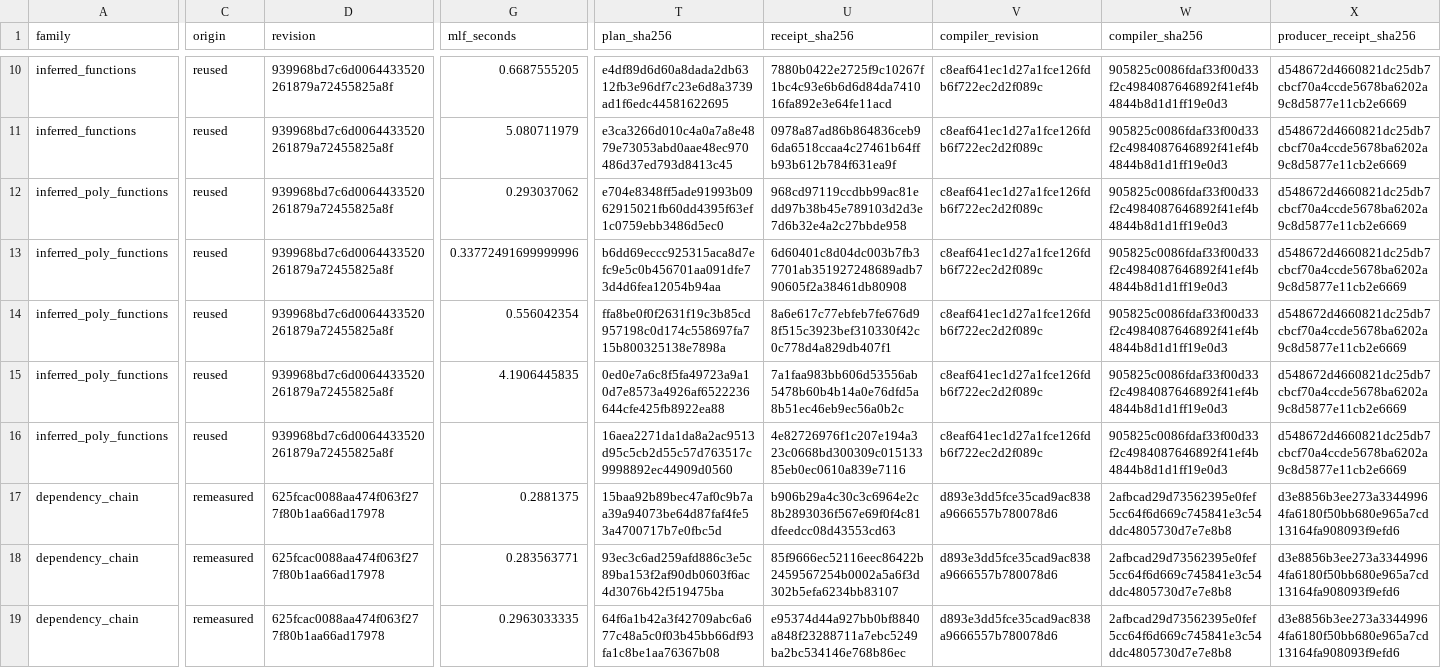
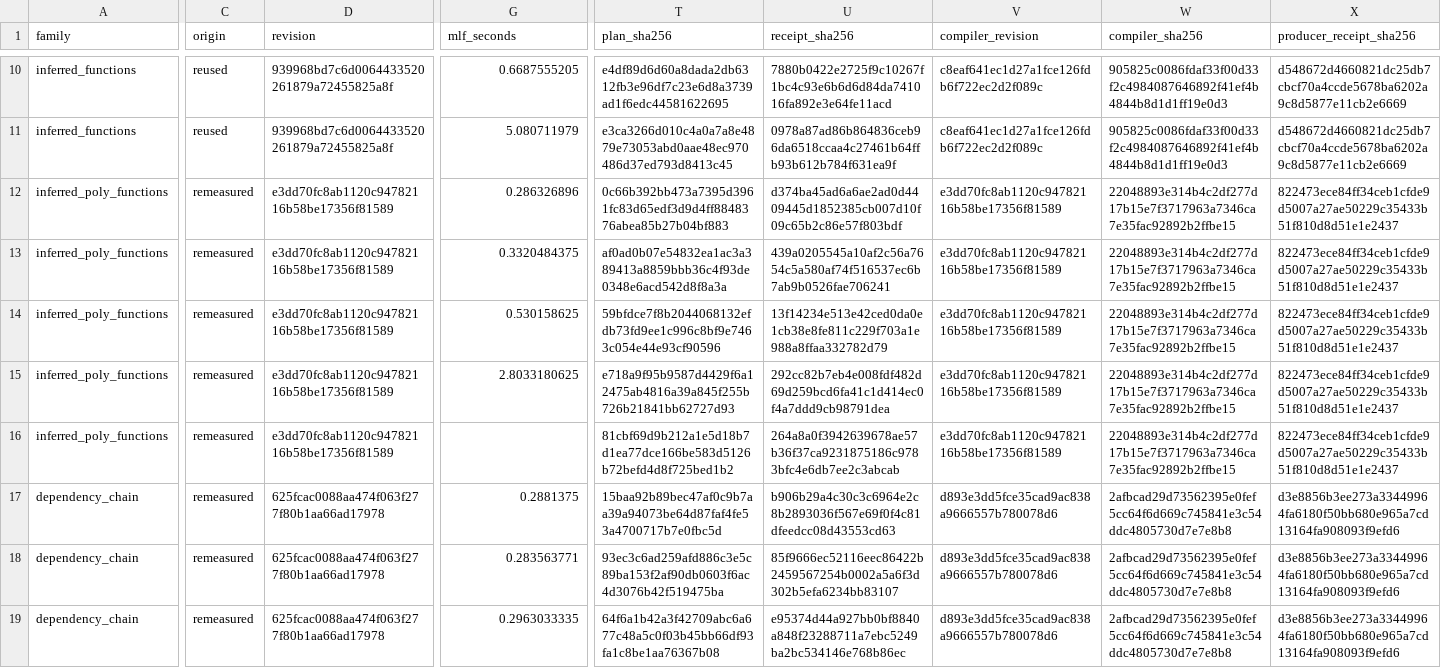
Before and after one commit to mlf-lang/mlf, a CSV file: docs/compiler-shapes-2026-11-21.csv, drawn as a sheet; only a part is shown, gaps mark what is left out; the diff covers the shown part only; the diff names each change by its address in the sheet, - before the commit and + after, or states it on an @@ line.

```diff
--- a/docs/compiler-shapes-2026-11-21.csv
+++ b/docs/compiler-shapes-2026-11-21.csv
-C12:C16 (origin): reused
+C12:C16 (origin): remeasured
-D12:D16 (revision): 939968bd7c6d0064433520261879a72455825a8f
+D12:D16 (revision): e3dd70fc8ab1120c94782116b58be17356f81589
-G12 (mlf_seconds): 0.293037062
+G12 (mlf_seconds): 0.286326896
-T12 (plan_sha256): e704e8348ff5ade91993b0962915021fb60dd4395f63ef1c0759ebb3486d5ec0
+T12 (plan_sha256): 0c66b392bb473a7395d3961fc83d65edf3d9d4ff8848376abea85b27b04bf883
-U12 (receipt_sha256): 968cd97119ccdbb99ac81edd97b38b45e789103d2d3e7d6b32e4a2c27bbde958
+U12 (receipt_sha256): d374ba45ad6a6ae2ad0d4409445d1852385cb007d10f09c65b2c86e57f803bdf
-V12:V16 (compiler_revision): c8eaf641ec1d27a1fce126fdb6f722ec2d2f089c
+V12:V16 (compiler_revision): e3dd70fc8ab1120c94782116b58be17356f81589
-W12:W16 (compiler_sha256): 905825c0086fdaf33f00d33f2c4984087646892f41ef4b4844b8d1d1ff19e0d3
+W12:W16 (compiler_sha256): 22048893e314b4c2df277d17b15e7f3717963a7346ca7e35fac92892b2ffbe15
-X12:X16 (producer_receipt_sha256): d548672d4660821dc25db7cbcf70a4ccde5678ba6202a9c8d5877e11cb2e6669
+X12:X16 (producer_receipt_sha256): 822473ece84ff34ceb1cfde9d5007a27ae50229c35433b51f810d8d51e1e2437
-G13 (mlf_seconds): 0.33772491699999996
+G13 (mlf_seconds): 0.3320484375
-T13 (plan_sha256): b6dd69eccc925315aca8d7efc9e5c0b456701aa091dfe73d4d6fea12054b94aa
+T13 (plan_sha256): af0ad0b07e54832ea1ac3a389413a8859bbb36c4f93de0348e6acd542d8f8a3a
-U13 (receipt_sha256): 6d60401c8d04dc003b7fb37701ab351927248689adb790605f2a38461db80908
+U13 (receipt_sha256): 439a0205545a10af2c56a7654c5a580af74f516537ec6b7ab9b0526fae706241
-G14 (mlf_seconds): 0.556042354
+G14 (mlf_seconds): 0.530158625
-T14 (plan_sha256): ffa8be0f0f2631f19c3b85cd957198c0d174c558697fa715b800325138e7898a
+T14 (plan_sha256): 59bfdce7f8b2044068132efdb73fd9ee1c996c8bf9e7463c054e44e93cf90596
-U14 (receipt_sha256): 8a6e617c77ebfeb7fe676d98f515c3923bef310330f42c0c778d4a829db407f1
+U14 (receipt_sha256): 13f14234e513e42ced0da0e1cb38e8fe811c229f703a1e988a8ffaa332782d79
-G15 (mlf_seconds): 4.1906445835
+G15 (mlf_seconds): 2.8033180625
-T15 (plan_sha256): 0ed0e7a6c8f5fa49723a9a10d7e8573a4926af6522236644cfe425fb8922ea88
+T15 (plan_sha256): e718a9f95b9587d4429f6a12475ab4816a39a845f255b726b21841bb62727d93
-U15 (receipt_sha256): 7a1faa983bb606d53556ab5478b60b4b14a0e76dfd5a8b51ec46eb9ec56a0b2c
+U15 (receipt_sha256): 292cc82b7eb4e008fdf482d69d259bcd6fa41c1d414ec0f4a7ddd9cb98791dea
-T16 (plan_sha256): 16aea2271da1da8a2ac9513d95c5cb2d55c57d763517c9998892ec44909d0560
+T16 (plan_sha256): 81cbf69d9b212a1e5d18b7d1ea77dce166be583d5126b72befd4d8f725bed1b2
-U16 (receipt_sha256): 4e82726976f1c207e194a323c0668bd300309c01513385eb0ec0610a839e7116
+U16 (receipt_sha256): 264a8a0f3942639678ae57b36f37ca9231875186c9783bfc4e6db7ee2c3abcab
```
Also changed, not shown: 13 edited cells elsewhere in this file, 1 other file.
